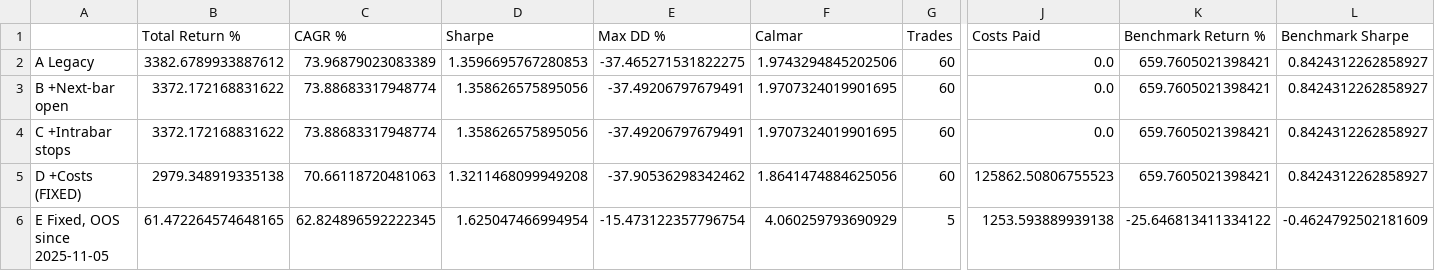
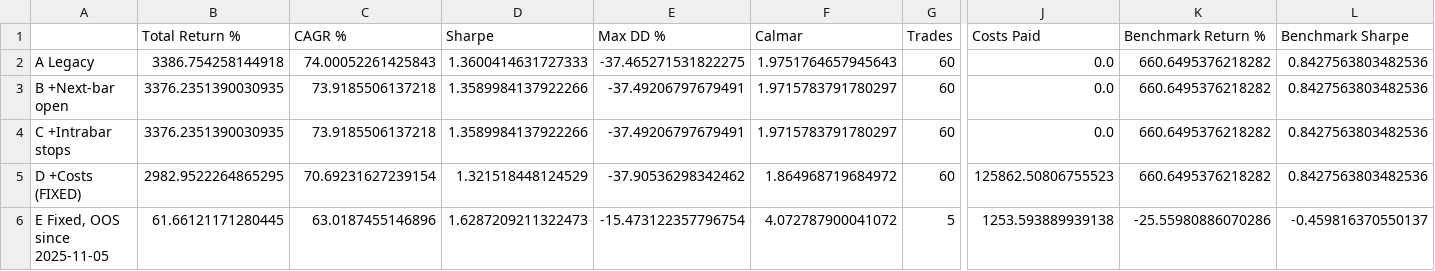
Before and after one commit to hprkin1/portfolio-engine, a CSV file: reports/baseline_btc_obv_momentum.csv, drawn as a sheet; only a part is shown, gaps mark what is left out; the diff names each change by its address in the sheet, - before the commit and + after, or states it on an @@ line.

```diff
--- a/reports/baseline_btc_obv_momentum.csv
+++ b/reports/baseline_btc_obv_momentum.csv
-B2 (Total Return %): 3382.6789933887612
+B2 (Total Return %): 3386.754258144918
-C2 (CAGR %): 73.96879023083389
+C2 (CAGR %): 74.00052261425843
-D2 (Sharpe): 1.3596695767280853
+D2 (Sharpe): 1.3600414631727333
-F2 (Calmar): 1.9743294845202506
+F2 (Calmar): 1.9751764657945643
-K2:K5 (Benchmark Return %): 659.7605021398421
+K2:K5 (Benchmark Return %): 660.6495376218282
-L2:L5 (Benchmark Sharpe): 0.8424312262858927
+L2:L5 (Benchmark Sharpe): 0.8427563803482536
-B3:B4 (Total Return %): 3372.172168831622
+B3:B4 (Total Return %): 3376.2351390030935
-C3:C4 (CAGR %): 73.88683317948774
+C3:C4 (CAGR %): 73.9185506137218
-D3:D4 (Sharpe): 1.358626575895056
+D3:D4 (Sharpe): 1.3589984137922266
-F3:F4 (Calmar): 1.9707324019901695
+F3:F4 (Calmar): 1.9715783791780297
-B5 (Total Return %): 2979.348919335138
+B5 (Total Return %): 2982.9522264865295
-C5 (CAGR %): 70.66118720481063
+C5 (CAGR %): 70.69231627239154
-D5 (Sharpe): 1.3211468099949208
+D5 (Sharpe): 1.321518448124529
-F5 (Calmar): 1.8641474884625056
+F5 (Calmar): 1.864968719684972
-B6 (Total Return %): 61.472264574648165
+B6 (Total Return %): 61.66121171280445
-C6 (CAGR %): 62.824896592222345
+C6 (CAGR %): 63.0187455146896
-D6 (Sharpe): 1.625047466994954
+D6 (Sharpe): 1.6287209211322473
-F6 (Calmar): 4.060259793690929
+F6 (Calmar): 4.072787900041072
-K6 (Benchmark Return %): -25.646813411334122
+K6 (Benchmark Return %): -25.55980886070286
-L6 (Benchmark Sharpe): -0.4624792502181609
+L6 (Benchmark Sharpe): -0.459816370550137
```
Also changed, not shown: reports/baseline_btc_ac_momentum.csv, 11 other files.
